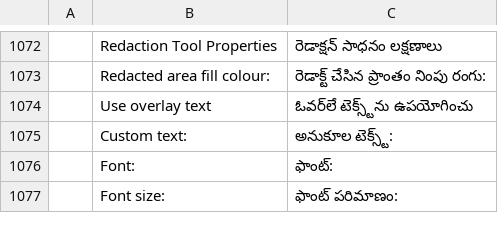
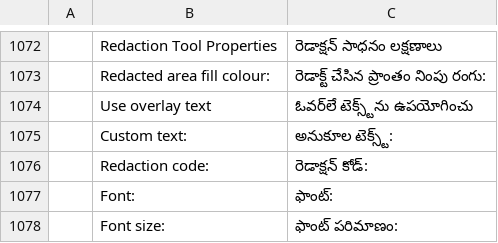
Before and after one commit to CQMHV/pdfcraft, a TSV file: crates/ui-egui/src/i18n/te.tsv, drawn as a sheet; only a part is shown, gaps mark what is left out; the diff names each change by its address in the sheet, - before the commit and + after, or states it on an @@ line.

```diff
--- a/crates/ui-egui/src/i18n/te.tsv
+++ b/crates/ui-egui/src/i18n/te.tsv
+row 1076:  | Redaction code: | రెడాక్షన్ కోడ్:
```
Also changed, not shown: crates/ui-egui/src/i18n/bg.tsv, crates/ui-egui/src/i18n/it.tsv, 24 other files.
